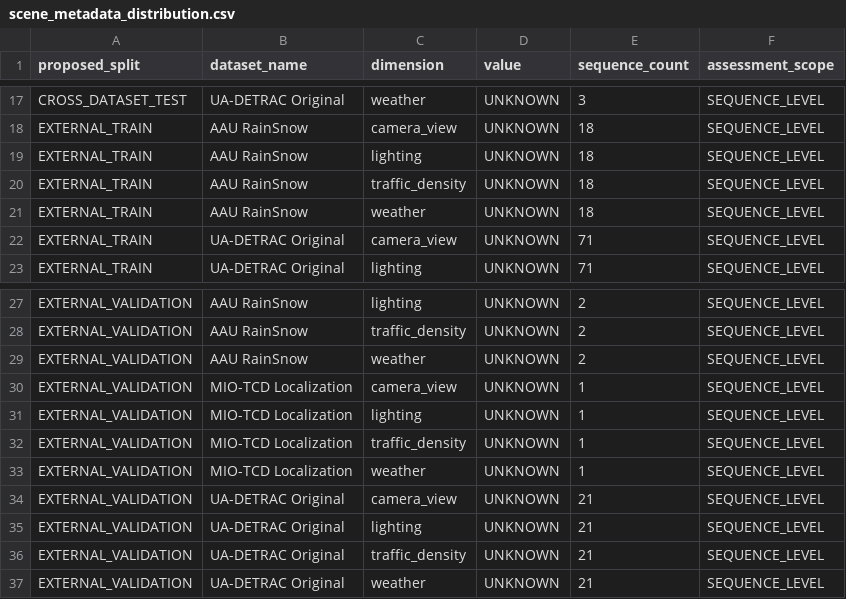
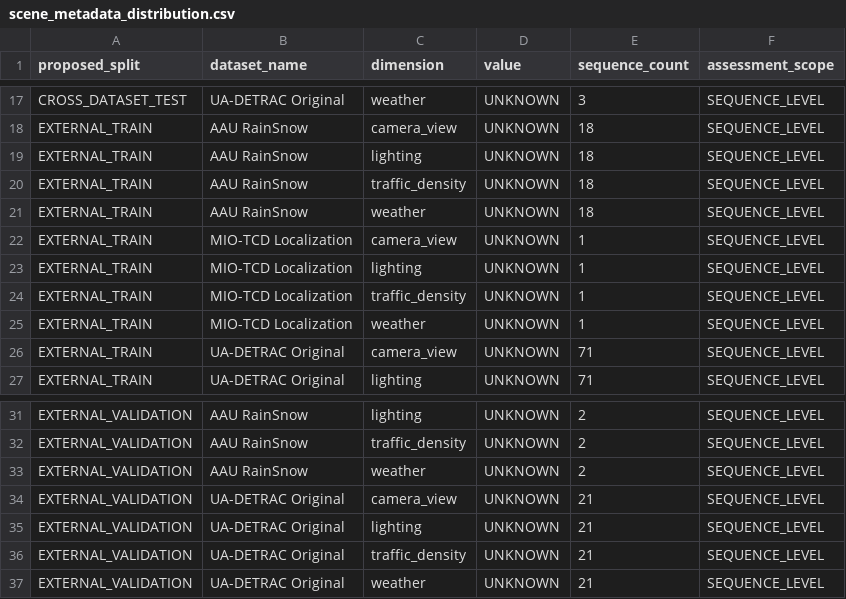
Before and after one commit to kinnynee/emergency-lane-dataset-pipeline, a CSV file: data_collection/reports/external_eda/scene_metadata_distribution.csv, drawn as a sheet; only a part is shown, gaps mark what is left out.

Commit message:
eda: complete distribution quality and split audits

```diff
--- a/data_collection/reports/external_eda/scene_metadata_distribution.csv
+++ b/data_collection/reports/external_eda/scene_metadata_distribution.csv
@@ -21,2 +21,6 @@ EXTERNAL_TRAIN,AAU RainSnow,traffic_density,UNKNOWN,18,SEQUENCE_LEVEL
 EXTERNAL_TRAIN,AAU RainSnow,weather,UNKNOWN,18,SEQUENCE_LEVEL
+EXTERNAL_TRAIN,MIO-TCD Localization,camera_view,UNKNOWN,1,SEQUENCE_LEVEL
+EXTERNAL_TRAIN,MIO-TCD Localization,lighting,UNKNOWN,1,SEQUENCE_LEVEL
+EXTERNAL_TRAIN,MIO-TCD Localization,traffic_density,UNKNOWN,1,SEQUENCE_LEVEL
+EXTERNAL_TRAIN,MIO-TCD Localization,weather,UNKNOWN,1,SEQUENCE_LEVEL
 EXTERNAL_TRAIN,UA-DETRAC Original,camera_view,UNKNOWN,71,SEQUENCE_LEVEL
@@ -29,6 +33,2 @@ EXTERNAL_VALIDATION,AAU RainSnow,traffic_density,UNKNOWN,2,SEQUENCE_LEVEL
 EXTERNAL_VALIDATION,AAU RainSnow,weather,UNKNOWN,2,SEQUENCE_LEVEL
-EXTERNAL_VALIDATION,MIO-TCD Localization,camera_view,UNKNOWN,1,SEQUENCE_LEVEL
-EXTERNAL_VALIDATION,MIO-TCD Localization,lighting,UNKNOWN,1,SEQUENCE_LEVEL
-EXTERNAL_VALIDATION,MIO-TCD Localization,traffic_density,UNKNOWN,1,SEQUENCE_LEVEL
-EXTERNAL_VALIDATION,MIO-TCD Localization,weather,UNKNOWN,1,SEQUENCE_LEVEL
 EXTERNAL_VALIDATION,UA-DETRAC Original,camera_view,UNKNOWN,21,SEQUENCE_LEVEL
```
Also changed, not shown: data_collection/reports/external_eda/balanced_subset_plan.csv, data_collection/reports/external_eda/bbox_statistics.csv, 40 other files.
